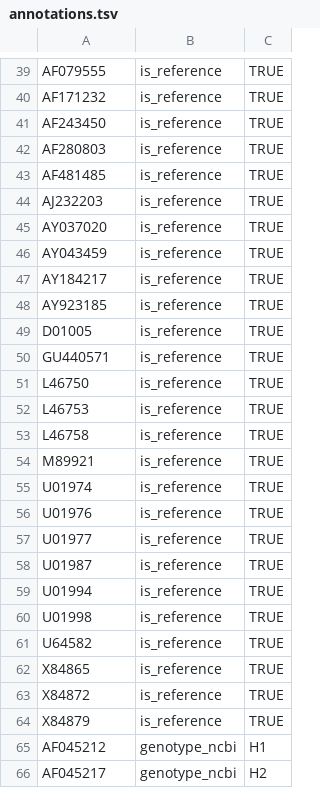
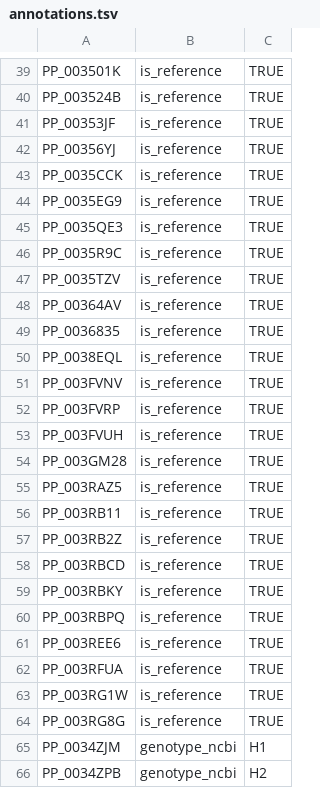
Before and after one commit to nextstrain/measles, a TSV file: ingest/defaults/annotations.tsv, drawn as a sheet; only a part is shown, gaps mark what is left out; the diff covers the shown part only; the diff names each change by its address in the sheet, - before the commit and + after, or states it on an @@ line.

```diff
--- a/ingest/defaults/annotations.tsv
+++ b/ingest/defaults/annotations.tsv
-A39: AF079555
+A39: PP_003501K
-A40: AF171232
+A40: PP_003524B
-A41: AF243450
+A41: PP_00353JF
-A42: AF280803
+A42: PP_00356YJ
-A43: AF481485
+A43: PP_0035CCK
-A44: AJ232203
+A44: PP_0035EG9
-A45: AY037020
+A45: PP_0035QE3
-A46: AY043459
+A46: PP_0035R9C
-A47: AY184217
+A47: PP_0035TZV
-A48: AY923185
+A48: PP_00364AV
-A49: D01005
+A49: PP_0036835
-A50: GU440571
+A50: PP_0038EQL
-A51: L46750
+A51: PP_003FVNV
-A52: L46753
+A52: PP_003FVRP
-A53: L46758
+A53: PP_003FVUH
-A54: M89921
+A54: PP_003GM28
-A55: U01974
+A55: PP_003RAZ5
-A56: U01976
+A56: PP_003RB11
-A57: U01977
+A57: PP_003RB2Z
-A58: U01987
+A58: PP_003RBCD
-A59: U01994
+A59: PP_003RBKY
-A60: U01998
+A60: PP_003RBPQ
-A61: U64582
+A61: PP_003REE6
-A62: X84865
+A62: PP_003RFUA
-A63: X84872
+A63: PP_003RG1W
-A64: X84879
+A64: PP_003RG8G
-A65: AF045212
+A65: PP_0034ZJM
-A66: AF045217
+A66: PP_0034ZPB
```
Also changed, not shown: 106 edited cells elsewhere in this file.
